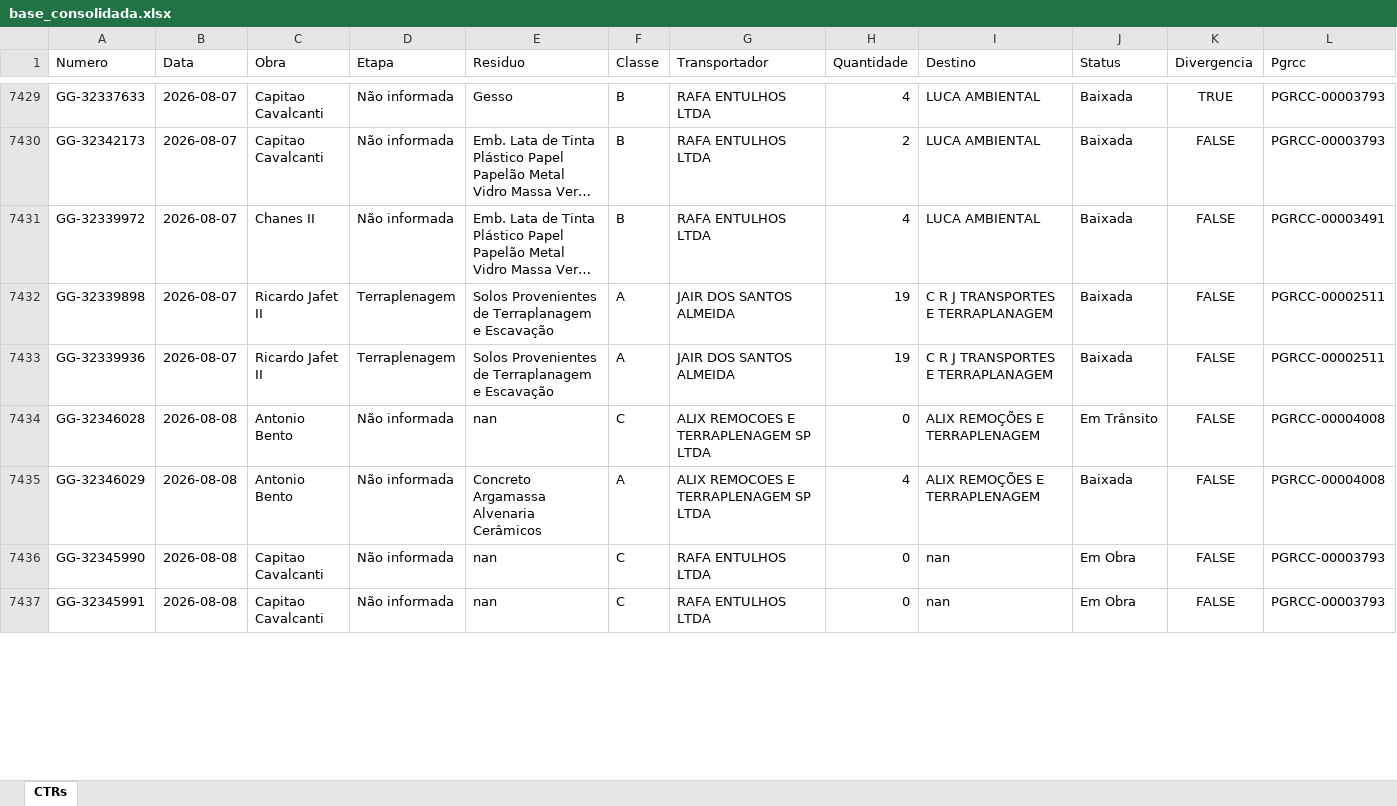
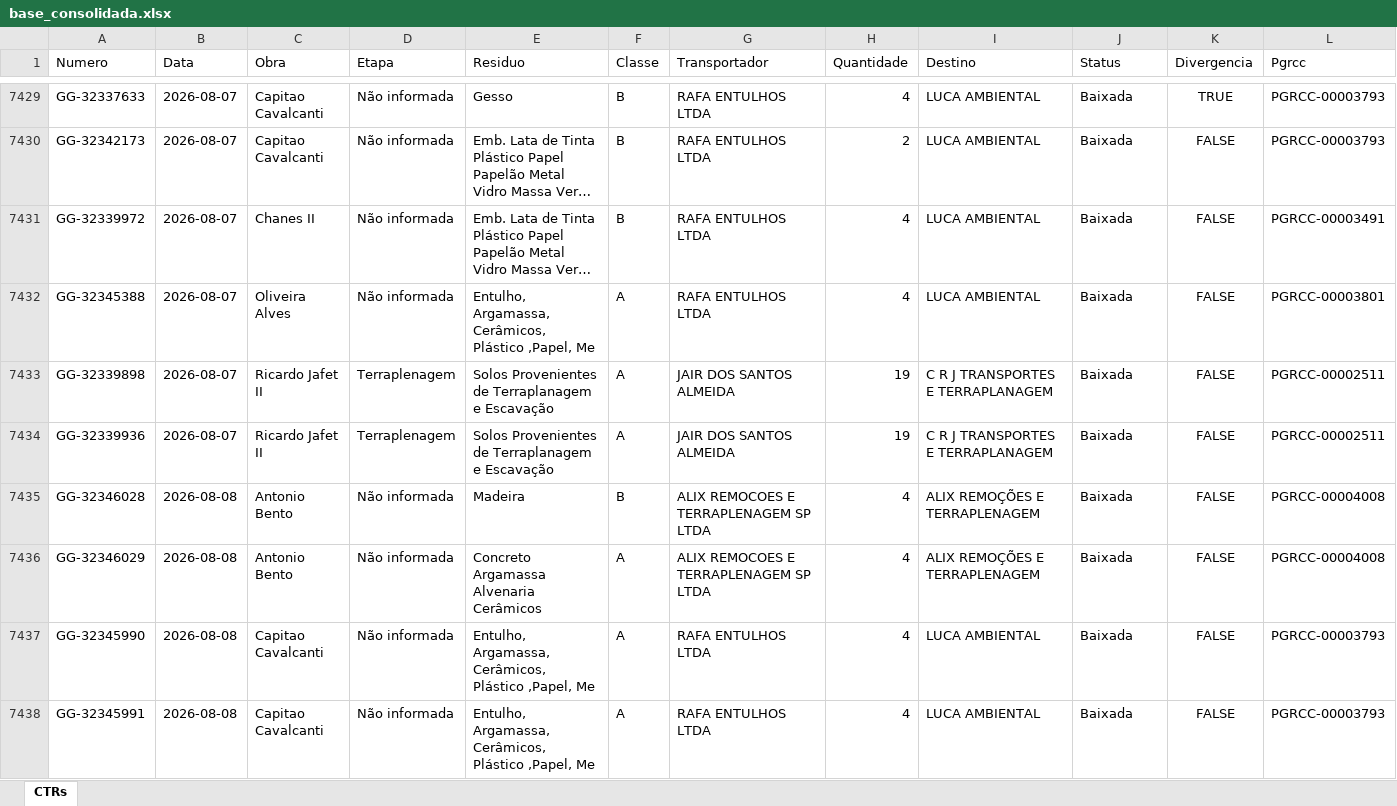
Before and after one commit to guillhermeestefan/painel-residuos, an Excel workbook: base_consolidada.xlsx, sheet CTRs, drawn as a sheet; only a part is shown, gaps mark what is left out; long unchanged cells end in …; values as stored, in another font and other column widths than the file's, no borders; addresses are those after the commit; the diff covers the shown part only; the diff names each change by its address in the sheet, - before the commit and + after, or states it on an @@ line.

```diff
--- a/base_consolidada.xlsx (sheet CTRs)
+++ b/base_consolidada.xlsx (sheet CTRs)
+row 7432: GG-32345388 | 2026-08-07 | Oliveira Alves | Não informada | Entulho, Argamassa, Cerâmicos, Plástico ,Papel, Me | A | RAFA ENTULHOS LTDA | 4 | LUCA AMBIENTAL | Baixada | FALSE | PGRCC-00003801
-E7435 (Residuo): nan
+E7435 (Residuo): Madeira
-F7435 (Classe): C
+F7435 (Classe): B
-H7435 (Quantidade): 0
+H7435 (Quantidade): 4
-J7435 (Status): Em Trânsito
+J7435 (Status): Baixada
-E7437:E7438 (Residuo): nan
+E7437:E7438 (Residuo): Entulho, Argamassa, Cerâmicos, Plástico ,Papel, Me
-F7437:F7438 (Classe): C
+F7437:F7438 (Classe): A
-H7437:H7438 (Quantidade): 0
+H7437:H7438 (Quantidade): 4
-I7437:I7438 (Destino): nan
+I7437:I7438 (Destino): LUCA AMBIENTAL
-J7437:J7438 (Status): Em Obra
+J7437:J7438 (Status): Baixada
```
Also changed, not shown: 47 added rows and 66 edited cells elsewhere in this sheet, 2 other files.
